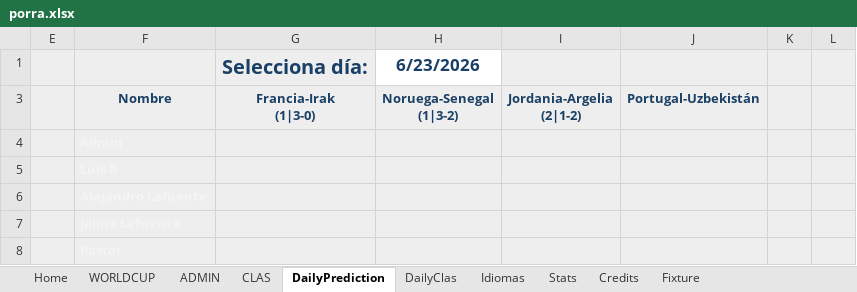
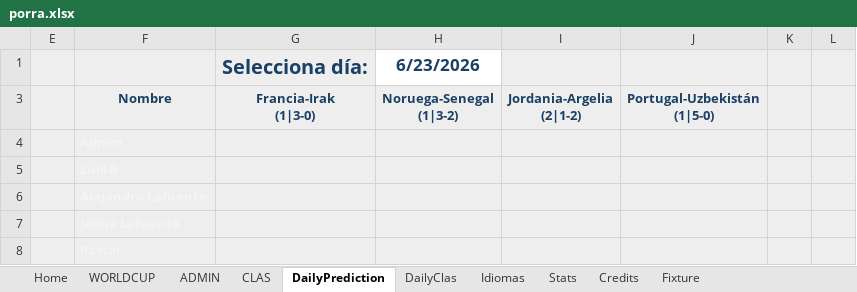
Before and after one commit to metaporramundial2026/porra, an Excel workbook: porra.xlsx, sheet DailyPrediction, drawn as a sheet; only a part is shown; values as stored, in another font and other column widths than the file's, no borders; conditional formats not drawn; ↵ is a line break in a cell; the diff names each change by its address in the sheet, - before the commit and + after, or states it on an @@ line.

```diff
--- a/porra.xlsx (sheet DailyPrediction)
+++ b/porra.xlsx (sheet DailyPrediction)
-J3: Portugal-Uzbekistán
+J3: Portugal-Uzbekistán ↵ (1|5-0)
```
Also changed, not shown: sheet ADMIN, sheet DailyClas, sheet CLAS, sheet WORLDCUP, sheet Fixture, sheet Stats, 1 more sheet, formulas that keep their value, hidden cells, charts or pictures.
